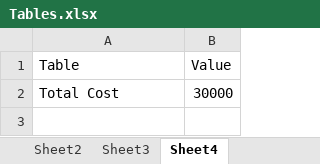
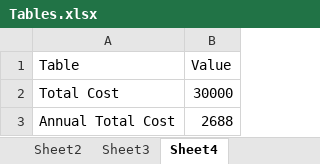
Before and after one commit to mari-12-s/dynamic_rule_validator_gautham, an Excel workbook: Tables.xlsx, sheet Sheet4, drawn as a sheet; values as stored, in another font and other column widths than the file's, no borders; charts and pictures not drawn; the diff names each change by its address in the sheet, - before the commit and + after, or states it on an @@ line.

```diff
--- a/Tables.xlsx (sheet Sheet4)
+++ b/Tables.xlsx (sheet Sheet4)
+row 3: Annual Total Cost | 2688
```
Also changed, not shown: Rules.xlsx, 4 other files.
